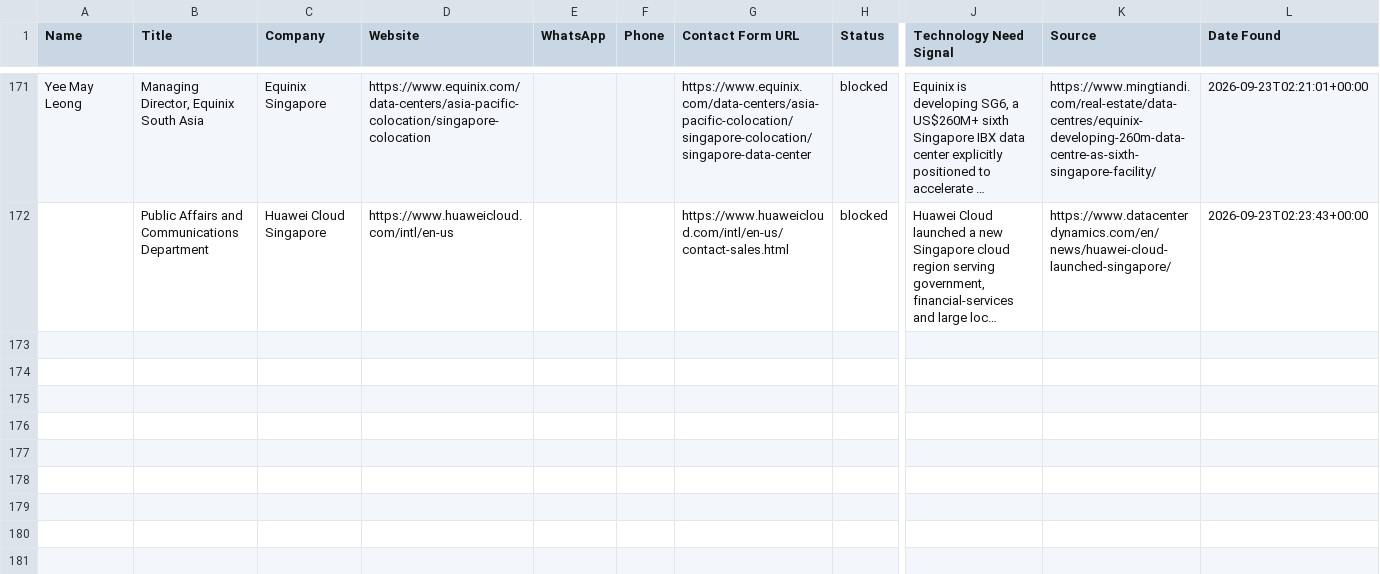
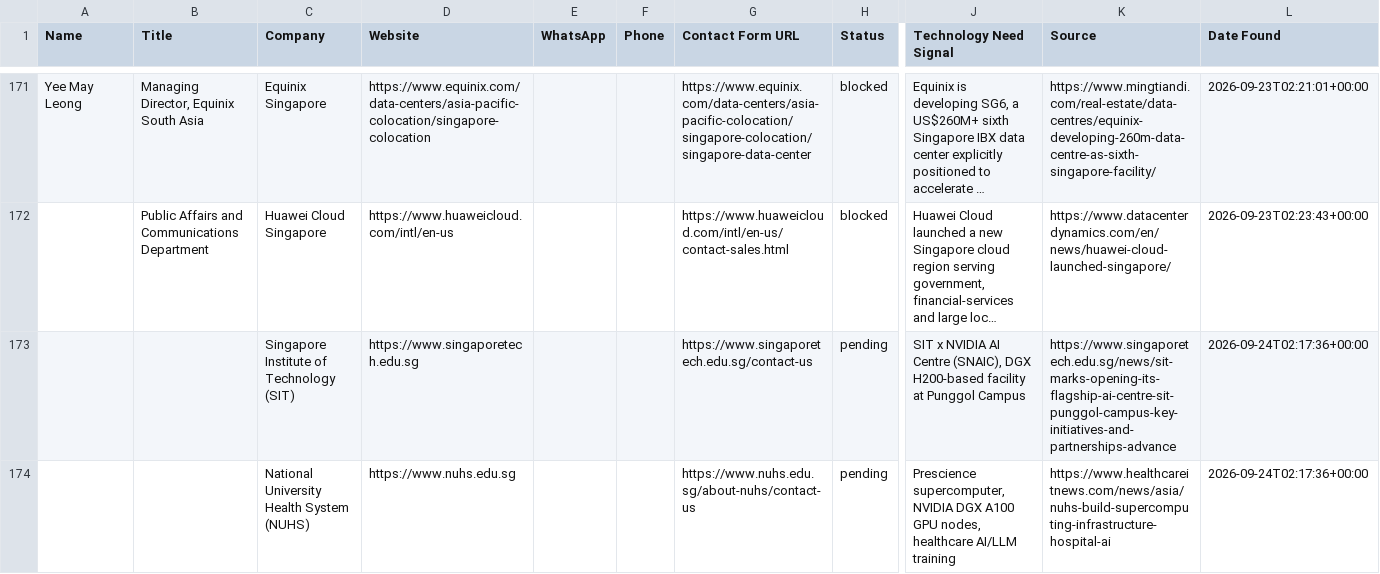
Before and after one commit to alotaibiabdullah836-png/Borealis-Outreach, a CSV file: data/contact_form_queue.csv, drawn as a sheet; only a part is shown, gaps mark what is left out; long unchanged cells end in …; rows hold the shown columns only; the diff covers the shown part only; the diff names each change by its address in the sheet, - before the commit and + after, or states it on an @@ line.

```diff
--- a/data/contact_form_queue.csv
+++ b/data/contact_form_queue.csv
+row 173:  |  | Singapore Institute of Technology (SIT) | https://www.singaporetech.edu.sg |  |  | https://www.singaporetech.edu.sg/contact-us | pending | SIT x NVIDIA AI Centre (SNAIC), DGX H200-based facility at Punggol Campus | https://www.singaporetech.edu.sg/news/sit-marks-opening-its-flagship-ai-centre-sit-punggol-campus-key-initiatives-and-partnerships-advance | 2026-09-24T02:17:36+00:00
+row 174:  |  | National University Health System (NUHS) | https://www.nuhs.edu.sg |  |  | https://www.nuhs.edu.sg/about-nuhs/contact-us | pending | Prescience supercomputer, NVIDIA DGX A100 GPU nodes, healthcare AI/LLM training | https://www.healthcareitnews.com/news/asia/nuhs-build-supercomputing-infrastructure-hospital-ai | 2026-09-24T02:17:36+00:00
```
Also changed, not shown: 5 added rows elsewhere in this file, data/prospects.csv, 1 other file.
